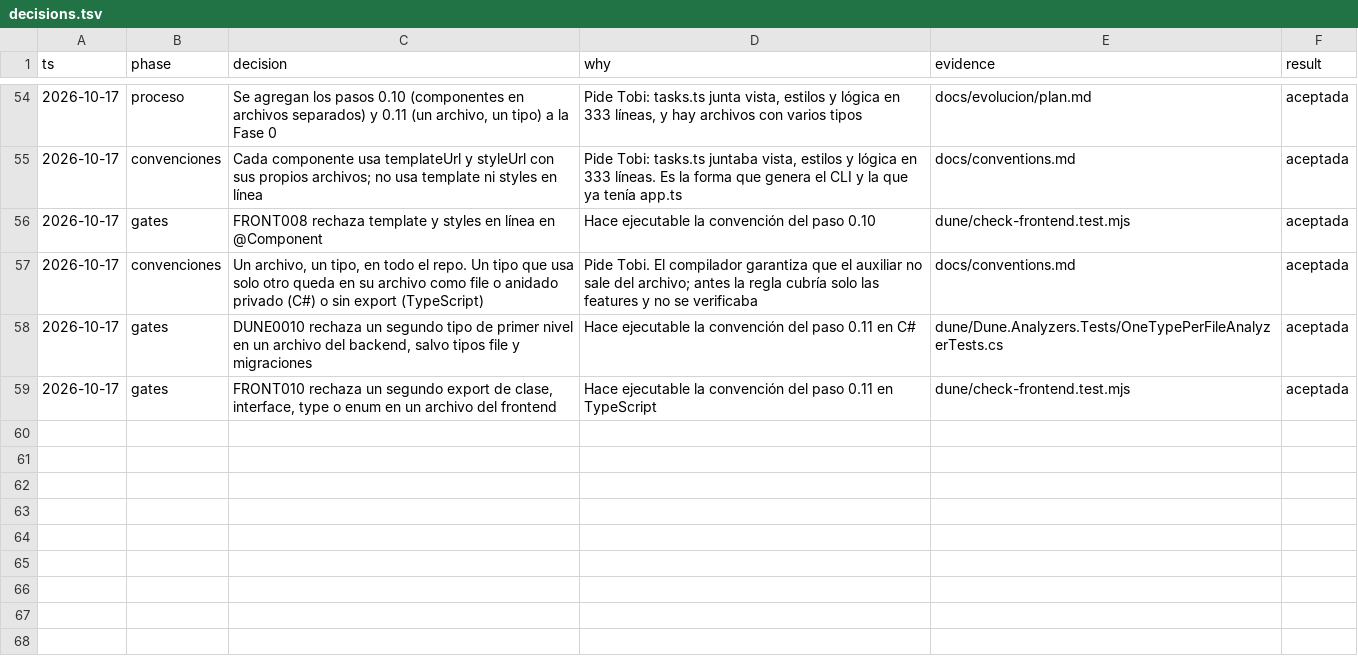
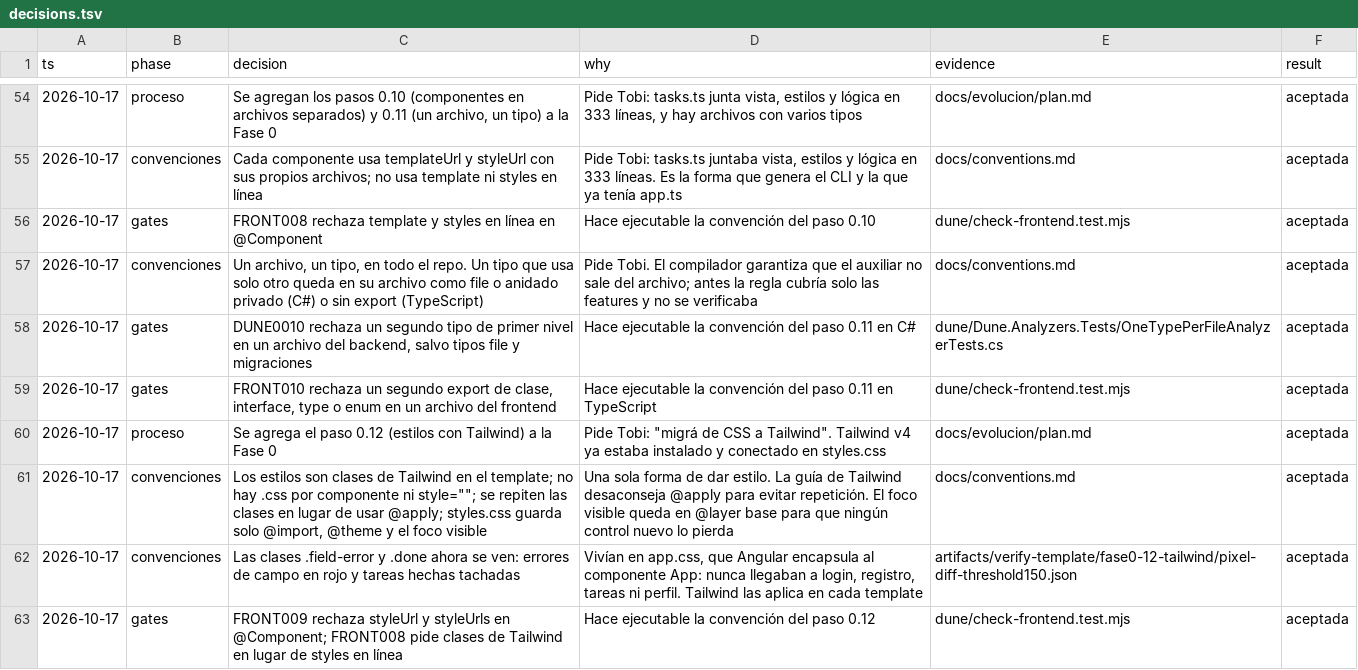
Before and after one commit to tobiasesquivel/full-stack-template, a TSV file: docs/decisions.tsv, drawn as a sheet; only a part is shown, gaps mark what is left out; the diff names each change by its address in the sheet, - before the commit and + after, or states it on an @@ line.

Commit message:
refactor(frontend): style components with Tailwind utilities

```diff
--- a/docs/decisions.tsv
+++ b/docs/decisions.tsv
+row 60: 2026-10-17 | proceso | Se agrega el paso 0.12 (estilos con Tailwind) a la Fase 0 | Pide Tobi: "migrá de CSS a Tailwind". Tailwind v4 ya estaba instalado y conectado en styles.css | docs/evolucion/plan.md | aceptada
+row 61: 2026-10-17 | convenciones | Los estilos son clases de Tailwind en el template; no hay .css por componente ni style=""; se repiten las clases en lugar de usar @apply; styles.css guarda solo @import, @theme y el foco visible | Una sola forma de dar estilo. La guía de Tailwind desaconseja @apply para evitar repetición. El foco visible queda en @layer base para que ningún control nuevo lo pierda | docs/conventions.md | aceptada
+row 62: 2026-10-17 | convenciones | Las clases .field-error y .done ahora se ven: errores de campo en rojo y tareas hechas tachadas | Vivían en app.css, que Angular encapsula al componente App: nunca llegaban a login, registro, tareas ni perfil. Tailwind las aplica en cada template | artifacts/verify-template/fase0-12-tailwind/pixel-diff-threshold150.json | aceptada
+row 63: 2026-10-17 | gates | FRONT009 rechaza styleUrl y styleUrls en @Component; FRONT008 pide clases de Tailwind en lugar de styles en línea | Hace ejecutable la convención del paso 0.12 | dune/check-frontend.test.mjs | aceptada
```
Also changed, not shown: 16 other files.
